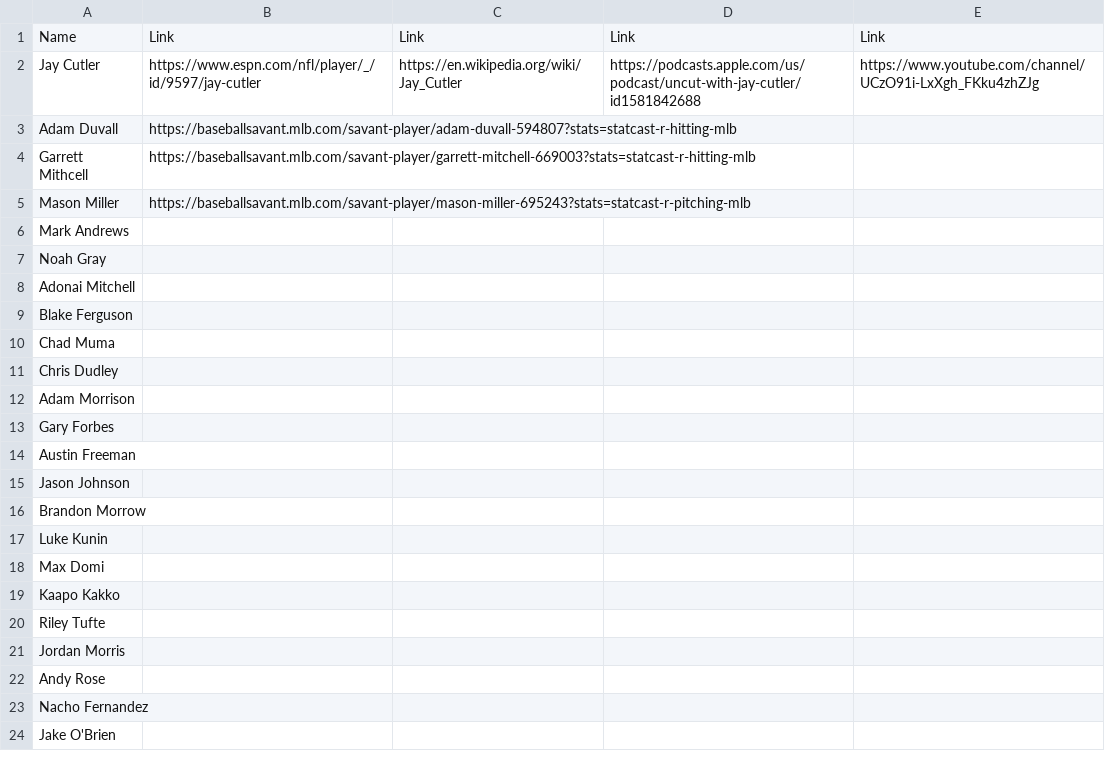
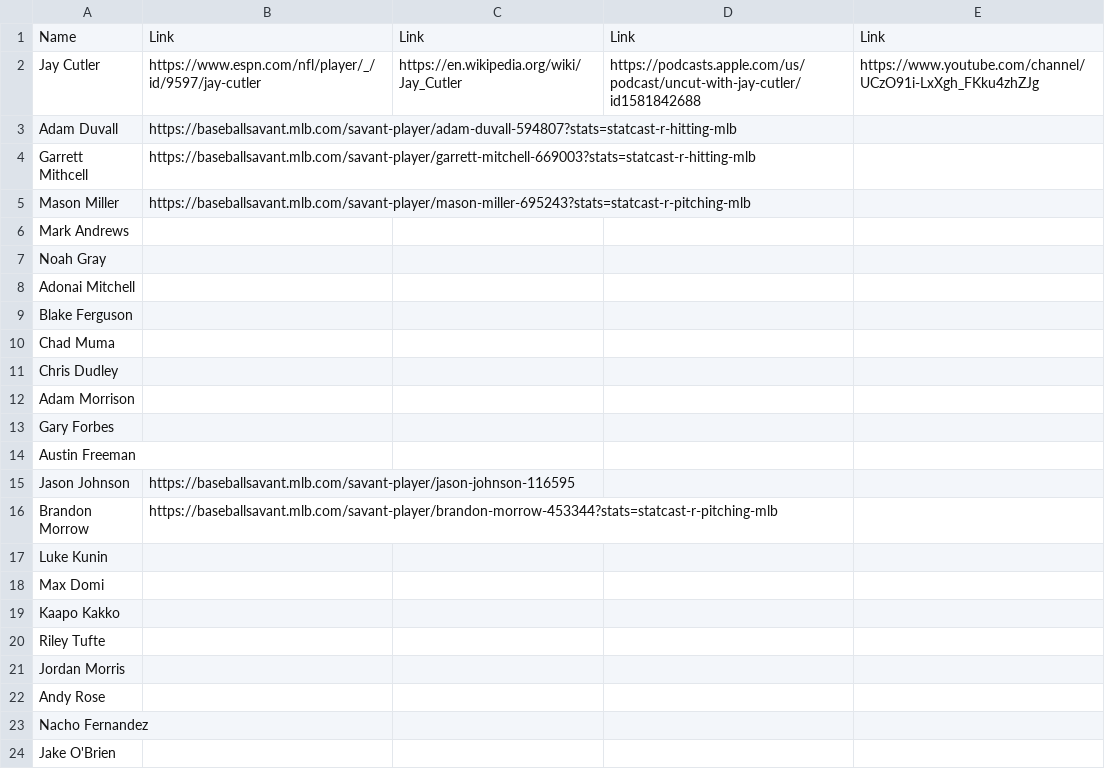
Before and after one commit to jtb21091/DiabeticAthletes, a CSV file: Datasets/T1Ds - Sheet1.csv, drawn as a sheet.

```diff
--- a/Datasets/T1Ds - Sheet1.csv
+++ b/Datasets/T1Ds - Sheet1.csv
@@ -14,4 +14,4 @@ Gary Forbes,,,,
 Austin Freeman,,,,
-Jason Johnson,,,,
-Brandon Morrow,,,,
+Jason Johnson,https://baseballsavant.mlb.com/savant-player/jason-johnson-116595,,,
+Brandon Morrow,https://baseballsavant.mlb.com/savant-player/brandon-morrow-453344?stats=statcast-r-pitching-mlb,,,
 Luke Kunin,,,,
```
Also changed, not shown: 3 other files.
